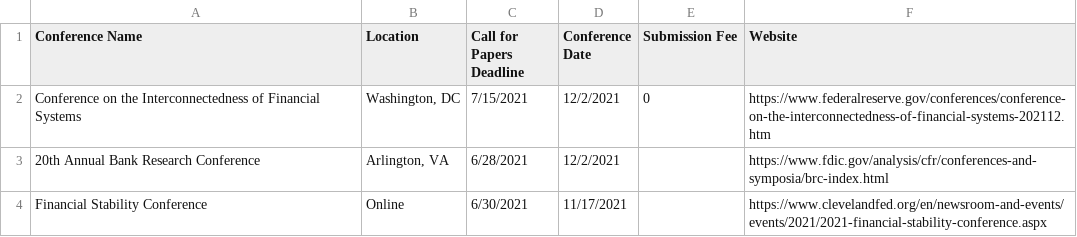
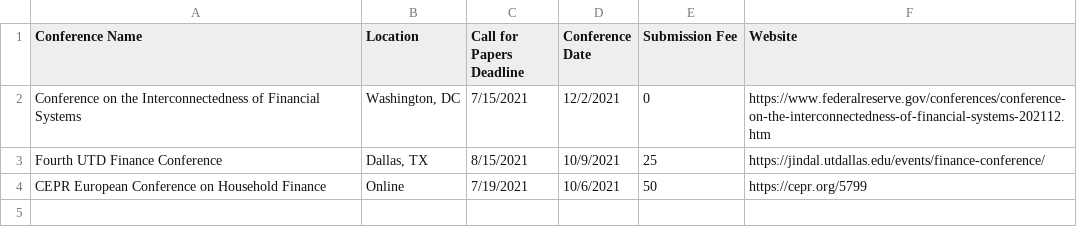
Before and after one commit to tbeason/financeconferences, a CSV file: data/financeconfdeadlines.csv, drawn as a sheet; removed rows and columns are numbered as before the commit, all else as after; the diff names each change by its address in the sheet, - before the commit and + after, or states it on an @@ line.

```diff
--- a/data/financeconfdeadlines.csv
+++ b/data/financeconfdeadlines.csv
-row 3: 20th Annual Bank Research Conference | Arlington, VA | 6/28/2021 | 12/2/2021 |  | https://www.fdic.gov/analysis/cfr/conferences-and-symposia/brc-index.html
-row 4: Financial Stability Conference | Online | 6/30/2021 | 11/17/2021 |  | https://www.clevelandfed.org/en/newsroom-and-events/events/2021/2021-financial-stability-conference.aspx
+row 3: Fourth UTD Finance Conference | Dallas, TX | 8/15/2021 | 10/9/2021 | 25 | https://jindal.utdallas.edu/events/finance-conference/
+row 4: CEPR European Conference on Household Finance | Online | 7/19/2021 | 10/6/2021 | 50 | https://cepr.org/5799
```
Also changed, not shown: data/conferences_pastdue.csv.
